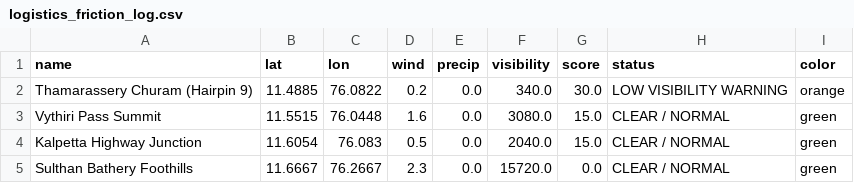
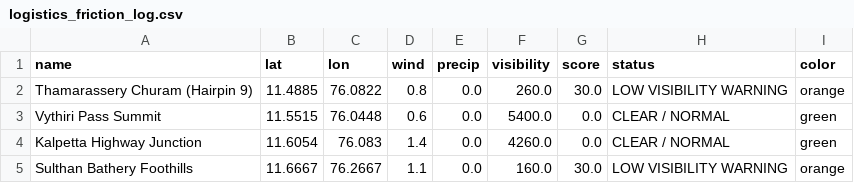
Before and after one commit to hridhikrishna/Supply-Chain-Environmental-Friction, a CSV file: logistics_friction_log.csv, drawn as a sheet.

```diff
--- a/logistics_friction_log.csv
+++ b/logistics_friction_log.csv
@@ -1,5 +1,5 @@
 name,lat,lon,wind,precip,visibility,score,status,color
-Thamarassery Churam (Hairpin 9),11.4885,76.0822,0.2,0.0,340.0,30.0,LOW VISIBILITY WARNING,orange
-Vythiri Pass Summit,11.5515,76.0448,1.6,0.0,3080.0,15.0,CLEAR / NORMAL,green
-Kalpetta Highway Junction,11.6054,76.083,0.5,0.0,2040.0,15.0,CLEAR / NORMAL,green
-Sulthan Bathery Foothills,11.6667,76.2667,2.3,0.0,15720.0,0.0,CLEAR / NORMAL,green
+Thamarassery Churam (Hairpin 9),11.4885,76.0822,0.8,0.0,260.0,30.0,LOW VISIBILITY WARNING,orange
+Vythiri Pass Summit,11.5515,76.0448,0.6,0.0,5400.0,0.0,CLEAR / NORMAL,green
+Kalpetta Highway Junction,11.6054,76.083,1.4,0.0,4260.0,0.0,CLEAR / NORMAL,green
+Sulthan Bathery Foothills,11.6667,76.2667,1.1,0.0,160.0,30.0,LOW VISIBILITY WARNING,orange
```
Also changed, not shown: 1 other file.
